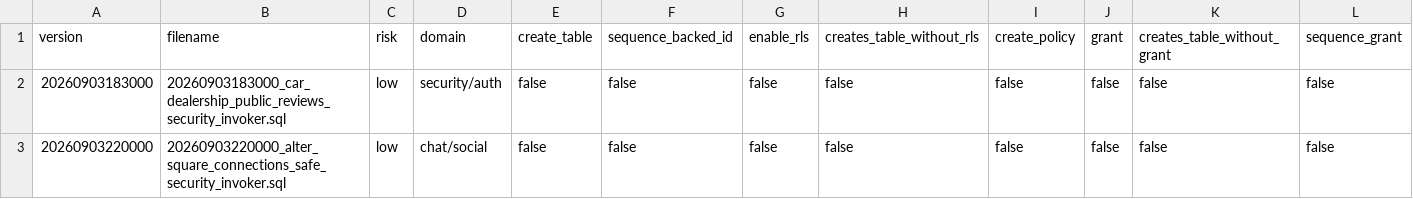
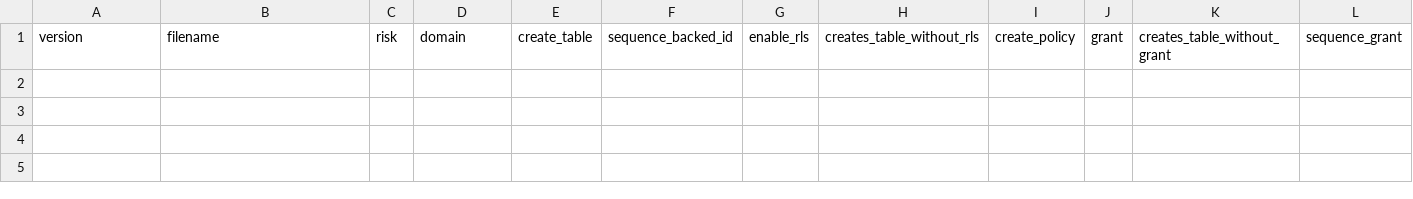
Before and after one commit to kimlainchhorng/zivosmedia, a CSV file: docs/supabase-migration-pending-local-review.csv, drawn as a sheet; only a part is shown; rows hold the shown columns only; the diff names each change by its address in the sheet, - before the commit and + after, or states it on an @@ line.

Commit message:
Complete the reconciliation: record the two pending hardening migrations and add the mismatch dossier
- supabase migration repair --status applied for 20260903183000 and
  20260903220000 (the two security_invoker ALTER VIEW migrations): both
  views were already hardened live, so this is bookkeeping-only
  alignment; unmatched-local-after-remote-range is now 0.
- docs/supabase-migration-reconciliation-mismatches.md: decision dossier
  for the 17 excluded candidate pairs (local/remote line accounting and
  remote-only excerpts) so the Phase 3 review is a reading exercise, not
  an investigation.
- Drift/reconciliation artifacts regenerated post-repair; preflight
  summary reconciliation block and byte meta realigned; full unit suite
  3240 passed / 0 failed. Migration list is now clean of out-of-range
  pendings; the ~546 unmatched local files and the 17 mismatched pairs
  remain the owner's Phase 3 review per the runbook.

```diff
--- a/docs/supabase-migration-pending-local-review.csv
+++ b/docs/supabase-migration-pending-local-review.csv
-row 2: 20260903183000 | 20260903183000_car_dealership_public_reviews_security_invoker.sql | low | security/auth | false | false | false | false | false | false | false | false
-row 3: 20260903220000 | 20260903220000_alter_square_connections_safe_security_invoker.sql | low | chat/social | false | false | false | false | false | false | false | false
```
Also changed, not shown: docs/supabase-migration-unmatched-local.csv, docs/supabase-migration-unmatched-remote.csv, 5 other files.
